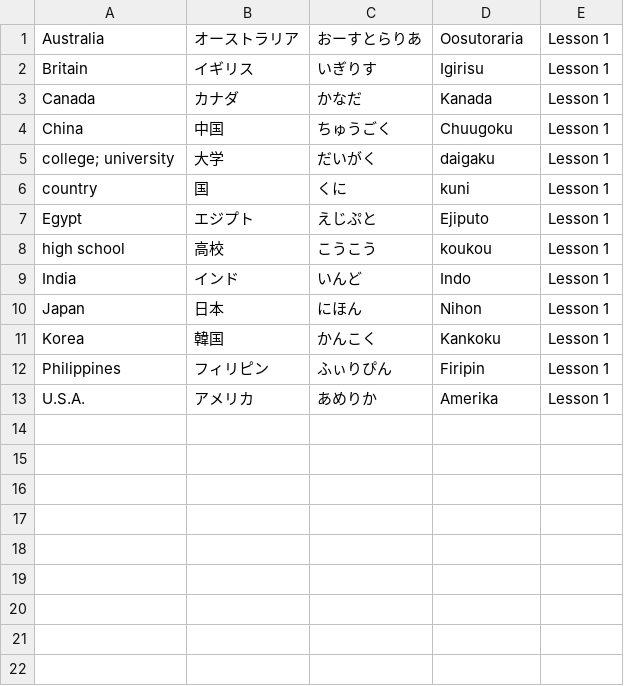
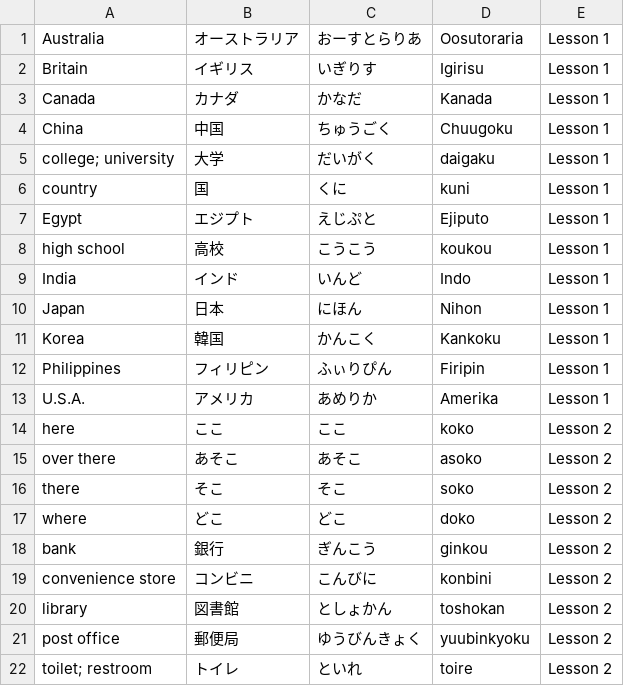
Before and after one commit to MugenAttack/JapaneseStudyHTML, a CSV file: VocabLists/places.csv, drawn as a sheet.

```diff
--- a/VocabLists/places.csv
+++ b/VocabLists/places.csv
@@ -13 +13,10 @@ Philippines,フィリピン,ふぃりぴん,Firipin,Lesson 1
 U.S.A.,アメリカ,あめりか,Amerika,Lesson 1
+here,ここ,ここ,koko,Lesson 2
+over there,あそこ,あそこ,asoko,Lesson 2
+there,そこ,そこ,soko,Lesson 2
+where,どこ,どこ,doko,Lesson 2
+bank,銀行,ぎんこう,ginkou,Lesson 2
+convenience store,コンビニ,こんびに,konbini,Lesson 2
+library,図書館,としょかん,toshokan,Lesson 2
+post office,郵便局,ゆうびんきょく,yuubinkyoku,Lesson 2
+toilet; restroom,トイレ,といれ,toire,Lesson 2
```
Also changed, not shown: VocabLists/others.csv, VocabLists/people.csv, 2 other files.
